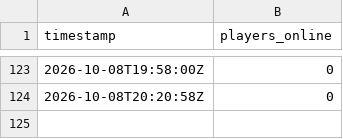
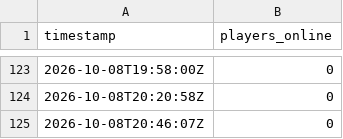
Before and after one commit to jbfpoachers-bot/jbf-server-stalker, a CSV file: data/palworld-day-shift.csv, drawn as a sheet; only a part is shown, gaps mark what is left out.

Commit message:
Server Stalker: Palworld player count

```diff
--- a/data/palworld-day-shift.csv
+++ b/data/palworld-day-shift.csv
@@ -124 +124,2 @@ timestamp,players_online
 2026-10-08T20:20:58Z,0
+2026-10-08T20:46:07Z,0
```
